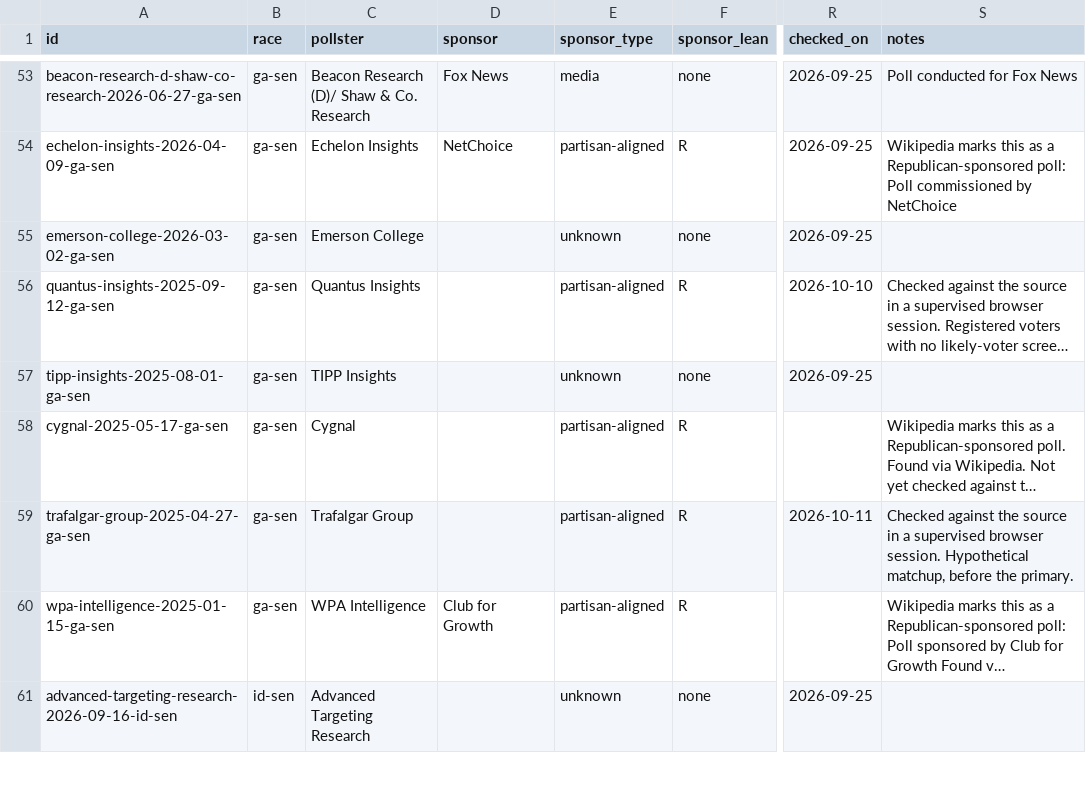
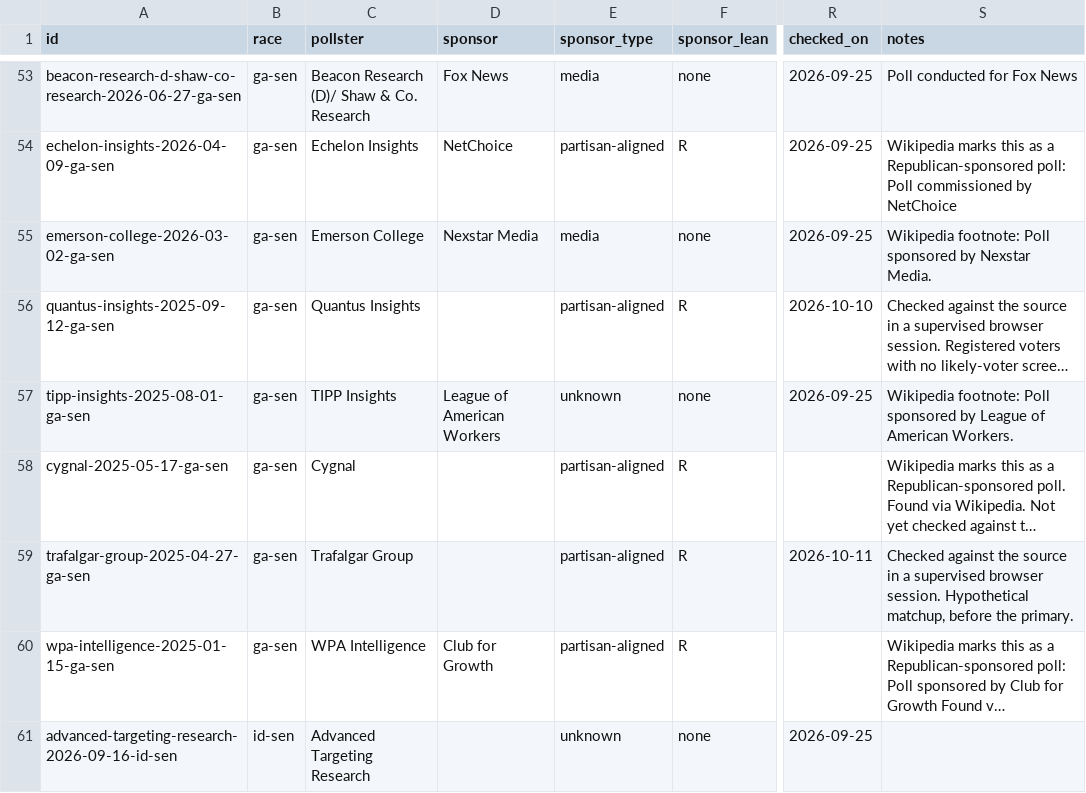
Before and after one commit to thomasdllrd1-ops/unspun, a CSV file: data/polls/polls.csv, drawn as a sheet; only a part is shown, gaps mark what is left out; long unchanged cells end in …; the diff covers the shown part only; the diff names each change by its address in the sheet, - before the commit and + after, or states it on an @@ line.

```diff
--- a/data/polls/polls.csv
+++ b/data/polls/polls.csv
-D55 (sponsor): (empty)
+D55 (sponsor): Nexstar Media
-E55 (sponsor_type): unknown
+E55 (sponsor_type): media
-S55 (notes): (empty)
+S55 (notes): Wikipedia footnote: Poll sponsored by Nexstar Media.
-D57 (sponsor): (empty)
+D57 (sponsor): League of American Workers
-S57 (notes): (empty)
+S57 (notes): Wikipedia footnote: Poll sponsored by League of American Workers.
```
Also changed, not shown: 102 edited cells elsewhere in this file, data/polls/poll_results.csv, 2 other files.
